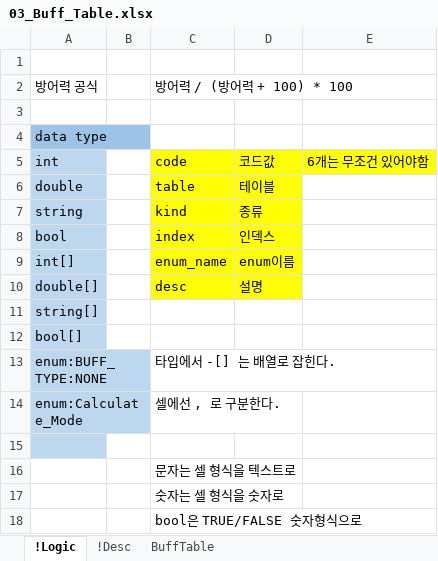
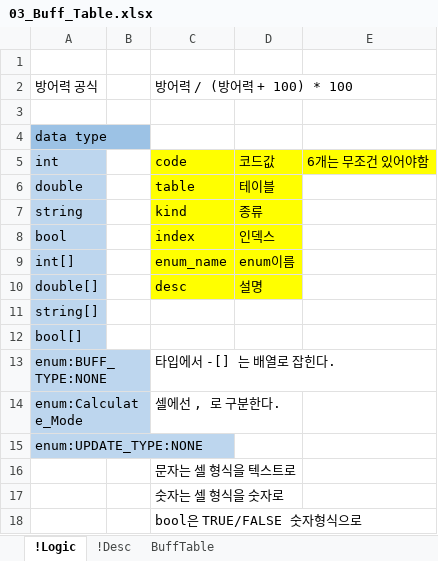
Before and after one commit to YoungJunGit/Astrocat-2DSFProject, an Excel workbook: Assets/Data/DataTable/03_Buff_Table.xlsx, sheet !Logic, drawn as a sheet; values as stored, in another font and other column widths than the file's, no borders; charts and pictures and conditional formats not drawn; the diff names each change by its address in the sheet, - before the commit and + after, or states it on an @@ line.

```diff
--- a/Assets/Data/DataTable/03_Buff_Table.xlsx (sheet !Logic)
+++ b/Assets/Data/DataTable/03_Buff_Table.xlsx (sheet !Logic)
-A15: (empty)
+A15: enum:UPDATE_TYPE:NONE
```
Also changed, not shown: sheet BuffTable, charts or pictures.
